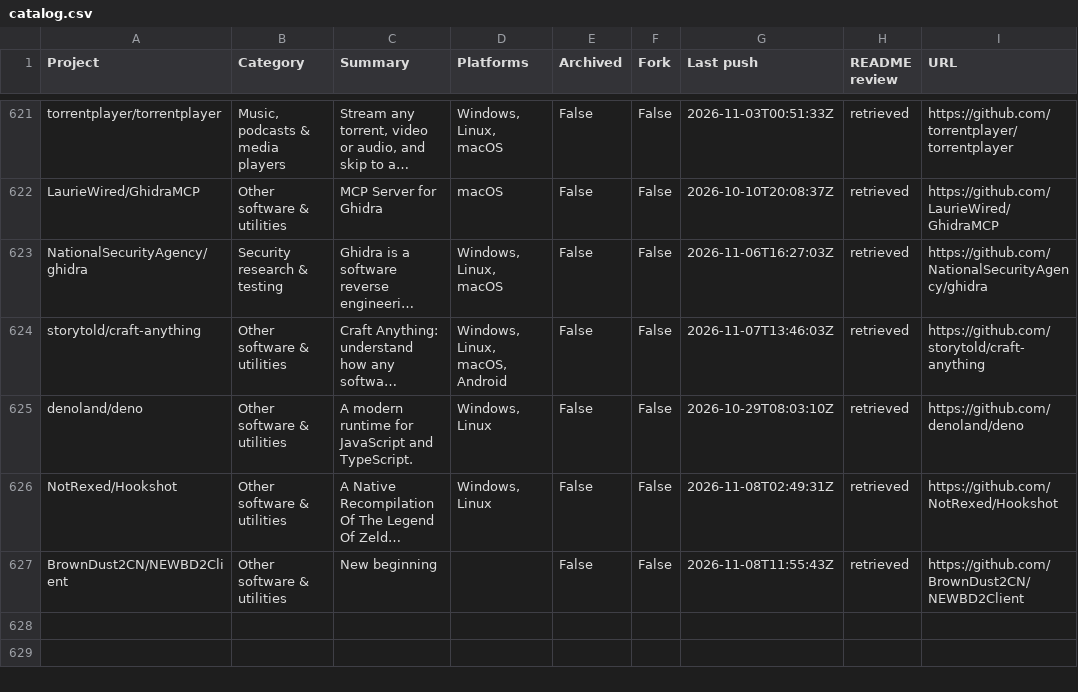
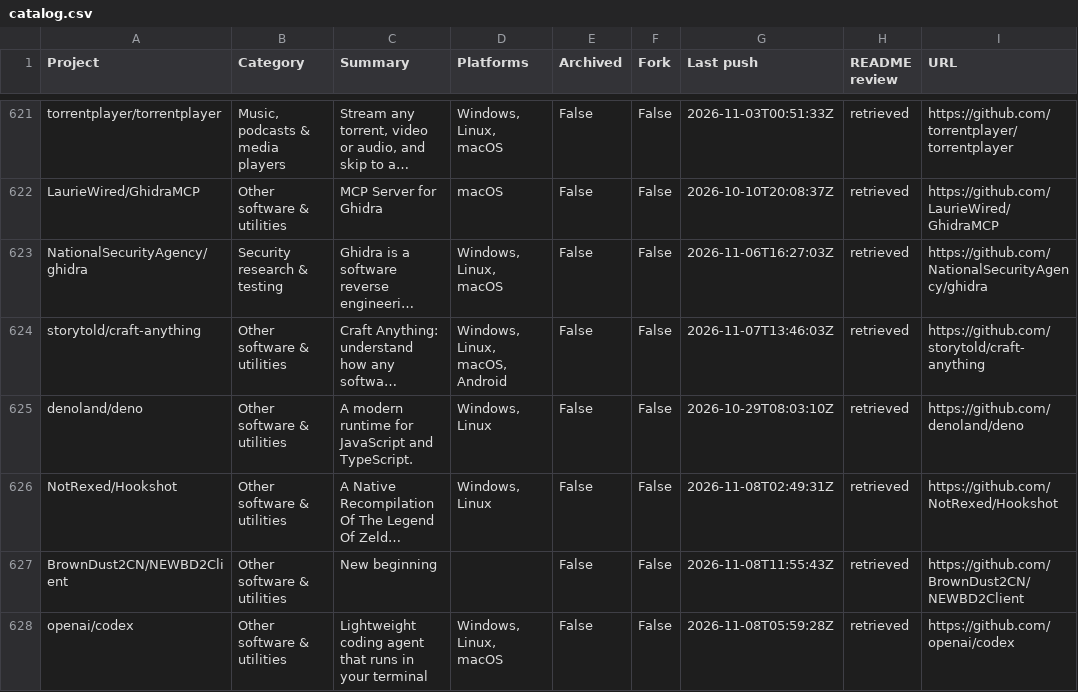
Before and after one commit to chunma-san/awesome-toolbox, a CSV file: catalog.csv, drawn as a sheet; only a part is shown, gaps mark what is left out; long unchanged cells end in ….

Commit message:
Synchronize generated public project data

```diff
--- a/catalog.csv
+++ b/catalog.csv
@@ -627 +627,2 @@
 "BrownDust2CN/NEWBD2Client","Other software & utilities","New beginning","","False","False","2026-11-08T11:55:43Z","retrieved","https://github.com/BrownDust2CN/NEWBD2Client"
+"openai/codex","Other software & utilities","Lightweight coding agent that runs in your terminal","Windows, Linux, macOS","False","False","2026-11-08T05:59:28Z","retrieved","https://github.com/openai/codex"
```
Also changed, not shown: 3 other files.
